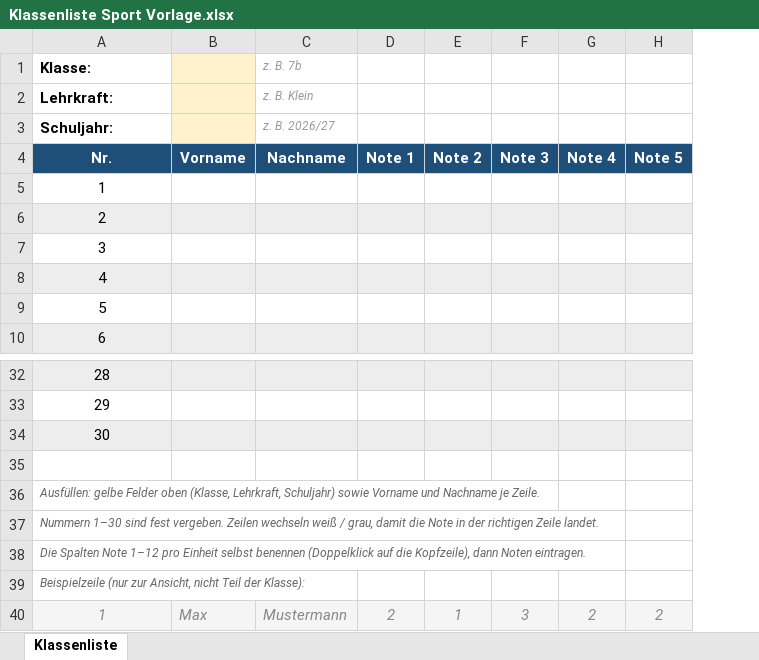
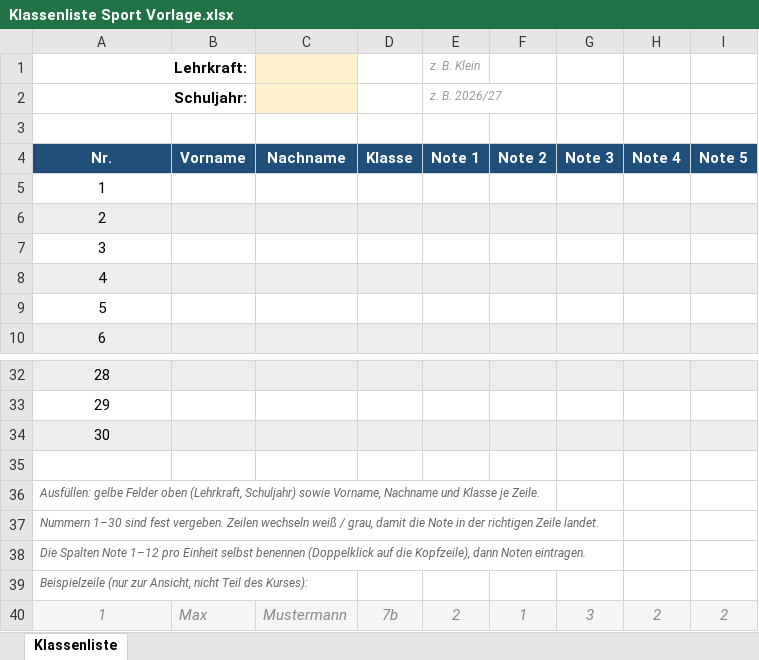
Before and after one commit to UGFVegeta/second-brain-vault, an Excel workbook: 04 Ressourcen/Sport/Klassenlisten/Klassenliste Sport Vorlage.xlsx, sheet Klassenliste, drawn as a sheet; only a part is shown, gaps mark what is left out; values as stored, in another font and other column widths than the file's, no borders; removed rows and columns are numbered as before the commit, all else as after; rows hold the shown columns only; the diff names each change by its address in the sheet, - before the commit and + after, or states it on an @@ line.

Commit message:
Vault-Backup 2026-09-10 20:19:31

```diff
--- a/04 Ressourcen/Sport/Klassenlisten/Klassenliste Sport Vorlage.xlsx (sheet Klassenliste)
+++ b/04 Ressourcen/Sport/Klassenlisten/Klassenliste Sport Vorlage.xlsx (sheet Klassenliste)
+column D, row 4: Klasse; row 40: 7b
-row 1: Klasse: |  | z. B. 7b
-A1:A2 alignment: left
+A1:A2 alignment: right
+A1:B1 merged
-B1:B2 fill: #FFF2CC
+B1:B2 fill: none
-C1: z. B. Klein
+C1: (empty)
-C1:C2 fill: none
+C1:C2 fill: #FFF2CC
-E1: (empty)
+E1: z. B. Klein
+A2:B2 merged
-C2: z. B. 2026/27
+C2: (empty)
-E2 (z. B. Klein): (empty)
+E2 (z. B. Klein): z. B. 2026/27
+row 3: (empty)
-A36 (Lehrkraft:): …Felder oben (Klasse, Lehrkraft, Schuljahr) sowie Vorname und Nachname je Zeile.
+A36 (Lehrkraft:): …Felder oben (Lehrkraft, Schuljahr) sowie Vorname, Nachname und Klasse je Zeile.
-A39 (Lehrkraft:): …nicht Teil der Klasse):
+A39 (Lehrkraft:): …nicht Teil des Kurses):
```
